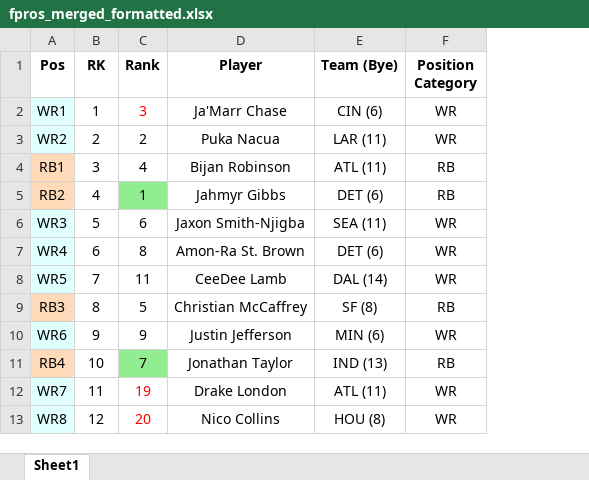
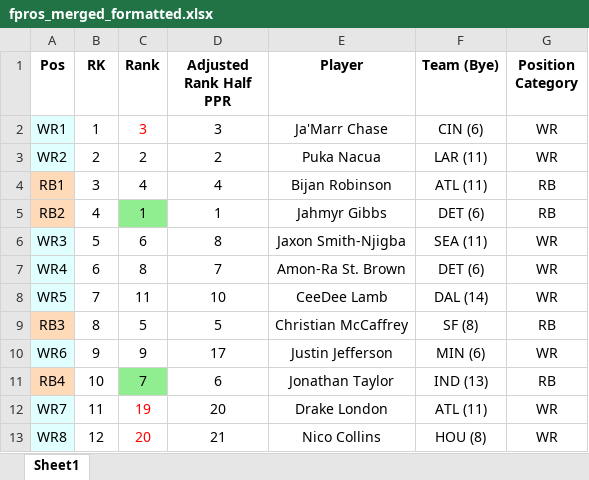
Before and after one commit to dsegundo2/RankingsDiff, an Excel workbook: frontend/public/data/2026/fpros/fpros_merged_formatted.xlsx, sheet Sheet1, drawn as a sheet; only a part is shown; values as stored, in another font and other column widths than the file's, no borders; the diff names each change by its address in the sheet, - before the commit and + after, or states it on an @@ line.

```diff
--- a/frontend/public/data/2026/fpros/fpros_merged_formatted.xlsx (sheet Sheet1)
+++ b/frontend/public/data/2026/fpros/fpros_merged_formatted.xlsx (sheet Sheet1)
+column D (Adjusted Rank Half PPR), rows 2-13: 3 | 2 | 4 | 1 | 8 | 7 | 10 | 5 | 17 | 6 | 20 | 21
```
Also changed, not shown: frontend/public/data/2026/espn/merged_formatted.xlsx, 31 other files.
